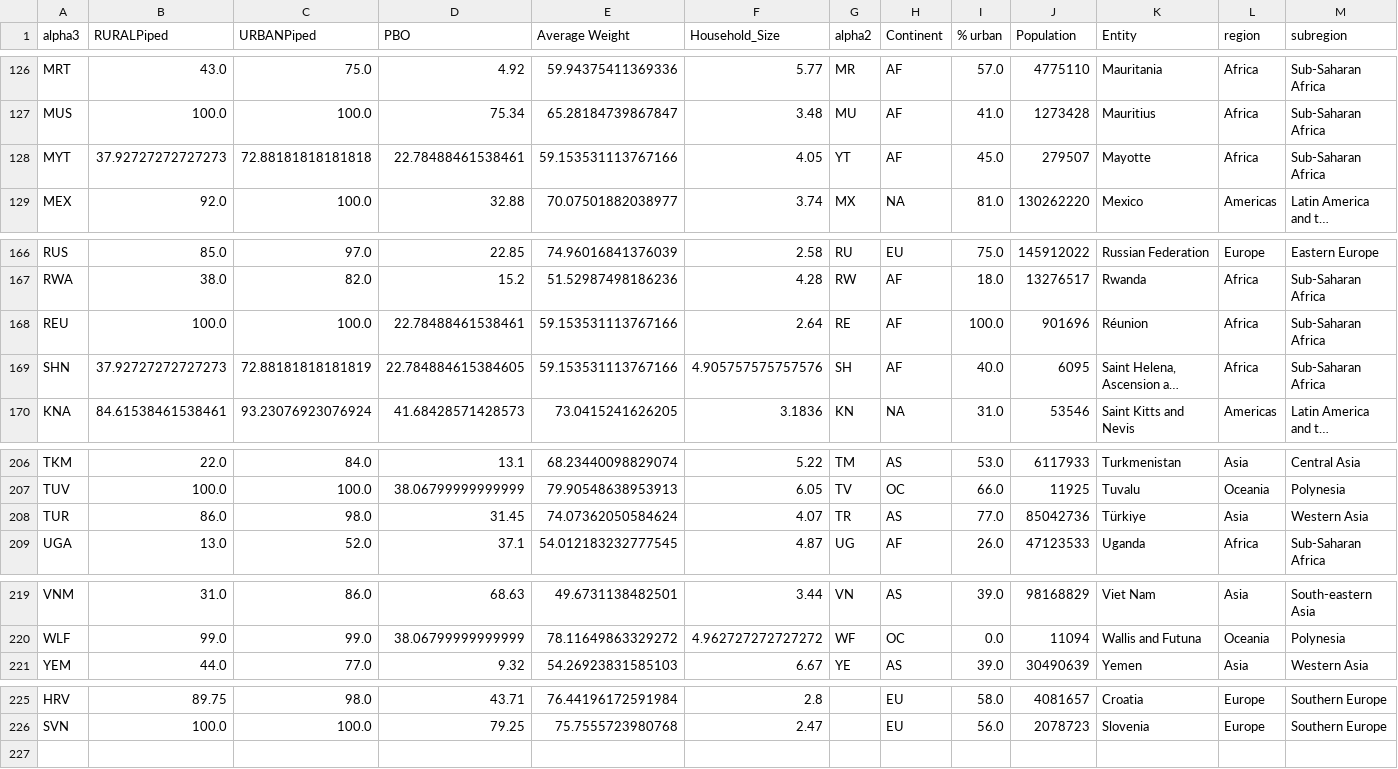
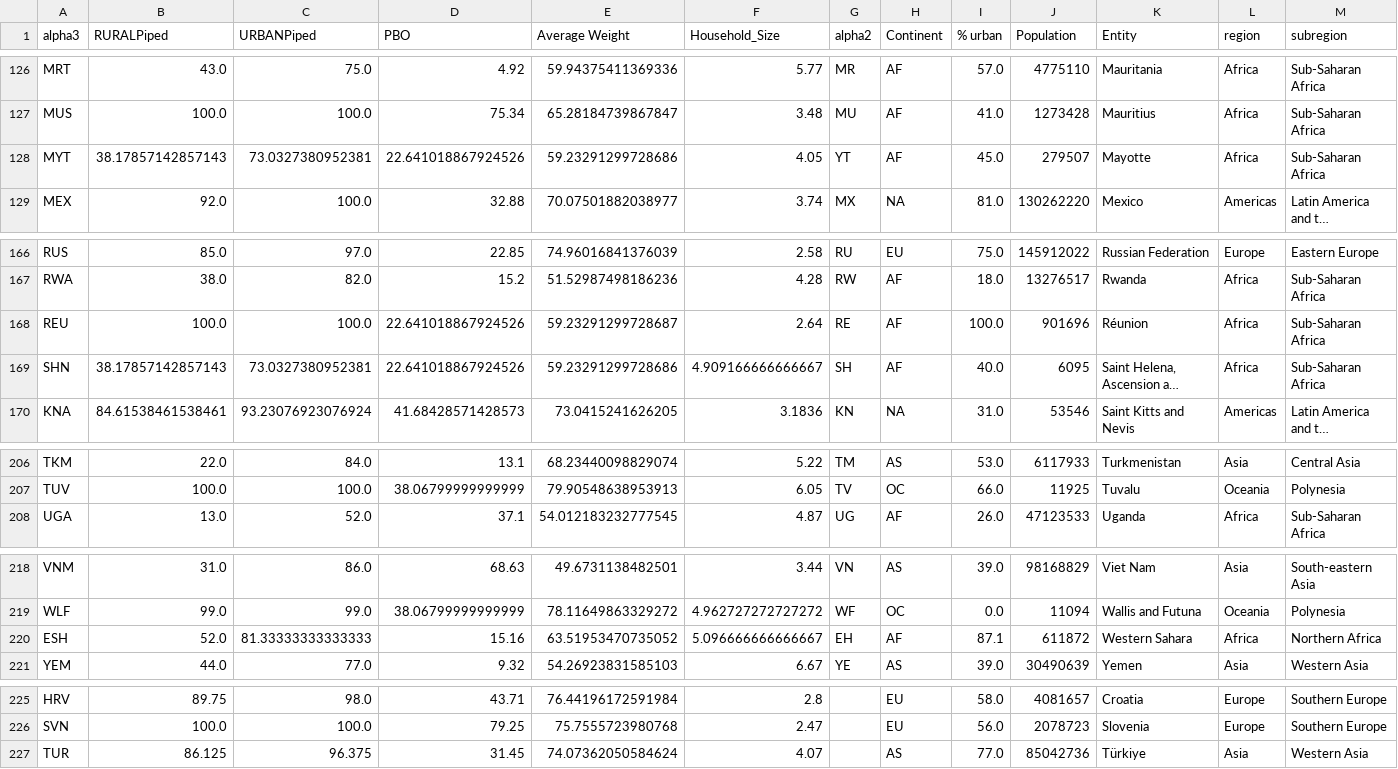
Before and after one commit to allfed/water-access, a CSV file: data/processed/merged_data.csv, drawn as a sheet; only a part is shown, gaps mark what is left out; long unchanged cells end in …; removed rows and columns are numbered as before the commit, all else as after; rows hold the shown columns only; the diff covers the shown part only; the diff names each change by its address in the sheet, - before the commit and + after, or states it on an @@ line.

```diff
--- a/data/processed/merged_data.csv
+++ b/data/processed/merged_data.csv
-B128 (RURALPiped): 37.92727272727273
+B128 (RURALPiped): 38.17857142857143
-C128 (URBANPiped): 72.88181818181818
+C128 (URBANPiped): 73.0327380952381
-D128 (PBO): 22.78488461538461
+D128 (PBO): 22.641018867924526
-E128 (Average Weight): 59.153531113767166
+E128 (Average Weight): 59.23291299728686
-D168 (PBO): 22.78488461538461
+D168 (PBO): 22.641018867924526
-E168 (Average Weight): 59.153531113767166
+E168 (Average Weight): 59.23291299728687
-B169 (RURALPiped): 37.92727272727273
+B169 (RURALPiped): 38.17857142857143
-C169 (URBANPiped): 72.88181818181819
+C169 (URBANPiped): 73.0327380952381
-D169 (PBO): 22.784884615384605
+D169 (PBO): 22.641018867924526
-E169 (Average Weight): 59.153531113767166
+E169 (Average Weight): 59.23291299728686
-F169 (Household_Size): 4.905757575757576
+F169 (Household_Size): 4.909166666666667
-row 208: TUR | 86.0 | 98.0 | 31.45 | 74.07362050584624 | 4.07 | TR | AS | 77.0 | 85042736 | Türkiye | Asia | Western Asia
+row 220: ESH | 52.0 | 81.33333333333333 | 15.16 | 63.51953470735052 | 5.096666666666667 | EH | AF | 87.1 | 611872 | Western Sahara | Africa | Northern Africa
+row 227: TUR | 86.125 | 96.375 | 31.45 | 74.07362050584624 | 4.07 |  | AS | 77.0 | 85042736 | Türkiye | Asia | Western Asia
```
Also changed, not shown: 10 edited cells elsewhere in this file, data/processed/semi-processed/merged_data_track.csv, 4 other files.
